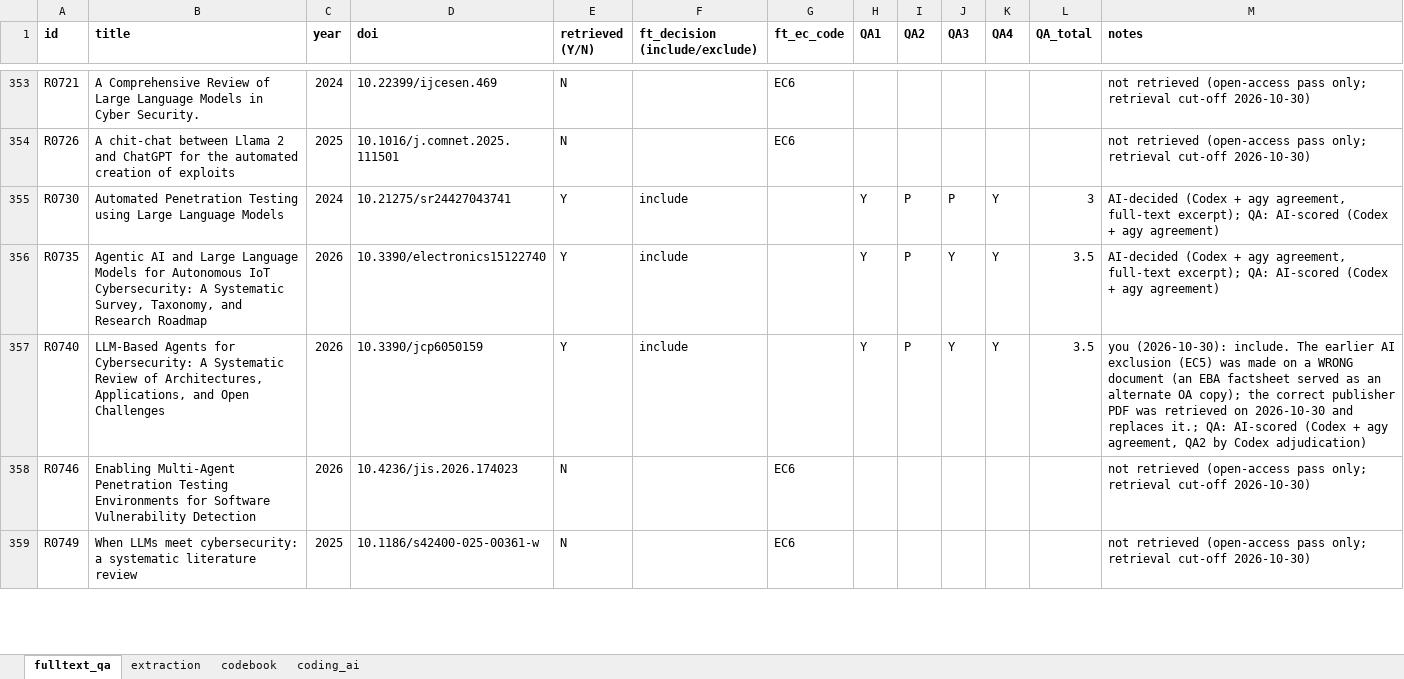
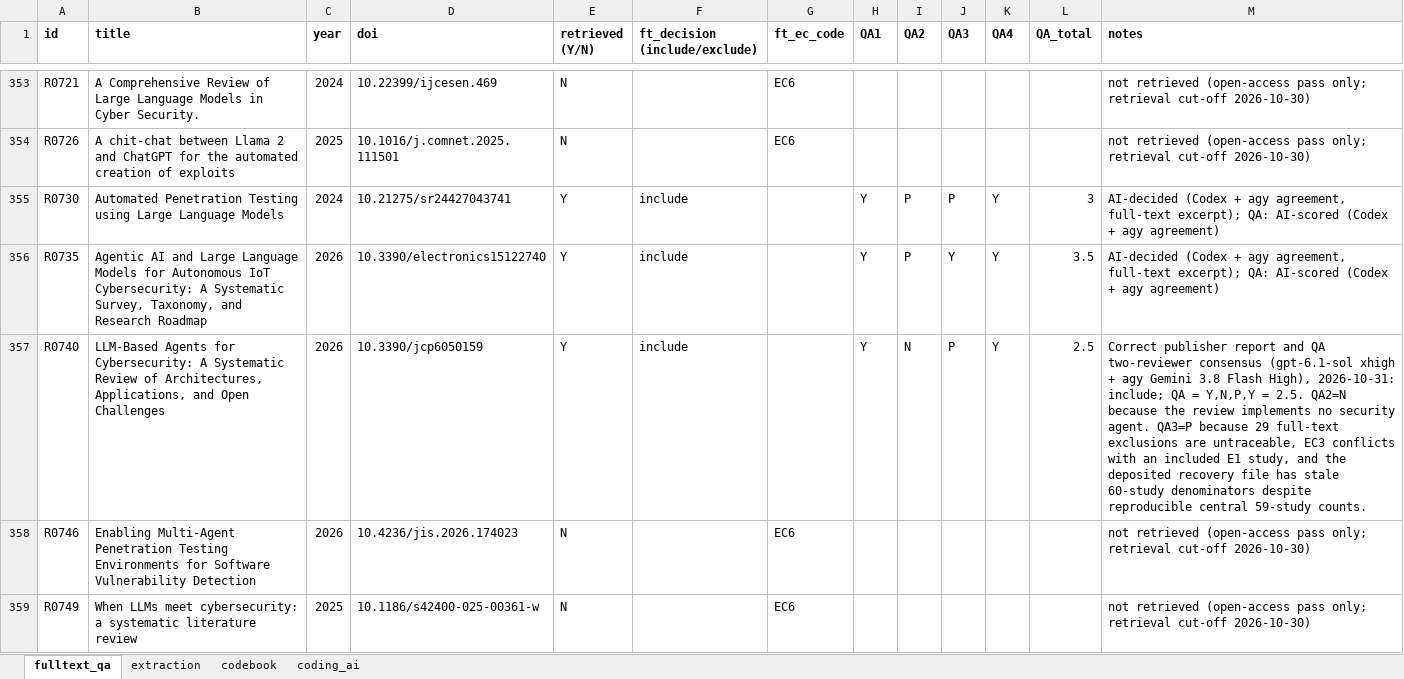
Before and after one commit to RAKamel/SLR, an Excel workbook: data/extraction/extraction.xlsx, sheet fulltext_qa, drawn as a sheet; only a part is shown, gaps mark what is left out; values as stored, in another font and other column widths than the file's, no borders; the diff names each change by its address in the sheet, - before the commit and + after, or states it on an @@ line.

Commit message:
Verify R0740 corrected review report

```diff
--- a/data/extraction/extraction.xlsx (sheet fulltext_qa)
+++ b/data/extraction/extraction.xlsx (sheet fulltext_qa)
-I357 (QA2): P
+I357 (QA2): N
-J357 (QA3): Y
+J357 (QA3): P
-L357 (QA_total): 3.5
+L357 (QA_total): 2.5
-M357 (notes): you (2026-10-30): include. The earlier AI exclusion (EC5) was made on a WRONG document (an EBA factsheet served as an alternate OA copy); the correct publisher PDF was retrieved on 2026-10-30 and replaces it.; QA: AI-scored (Codex + agy agreement, QA2 by Codex adjudication)
+M357 (notes): Correct publisher report and QA two-reviewer consensus (gpt-6.1-sol xhigh + agy Gemini 3.8 Flash High), 2026-10-31: include; QA = Y,N,P,Y = 2.5. QA2=N because the review implements no security agent. QA3=P because 29 full-text exclusions are untraceable, EC3 conflicts with an included E1 study, and the deposited recovery file has stale 60-study denominators despite reproducible central 59-study counts.
```
Also changed, not shown: sheet extraction, sheet coding_ai, 6 other files.
